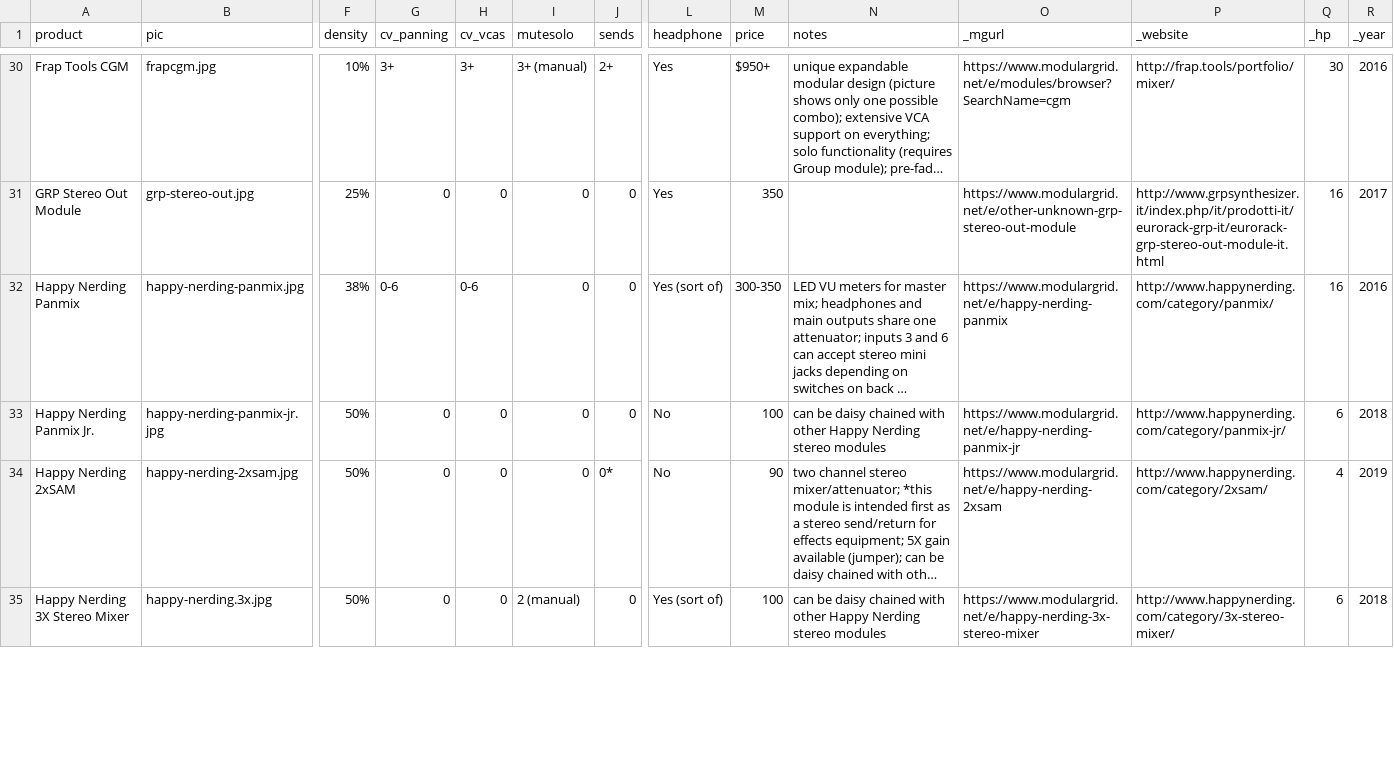
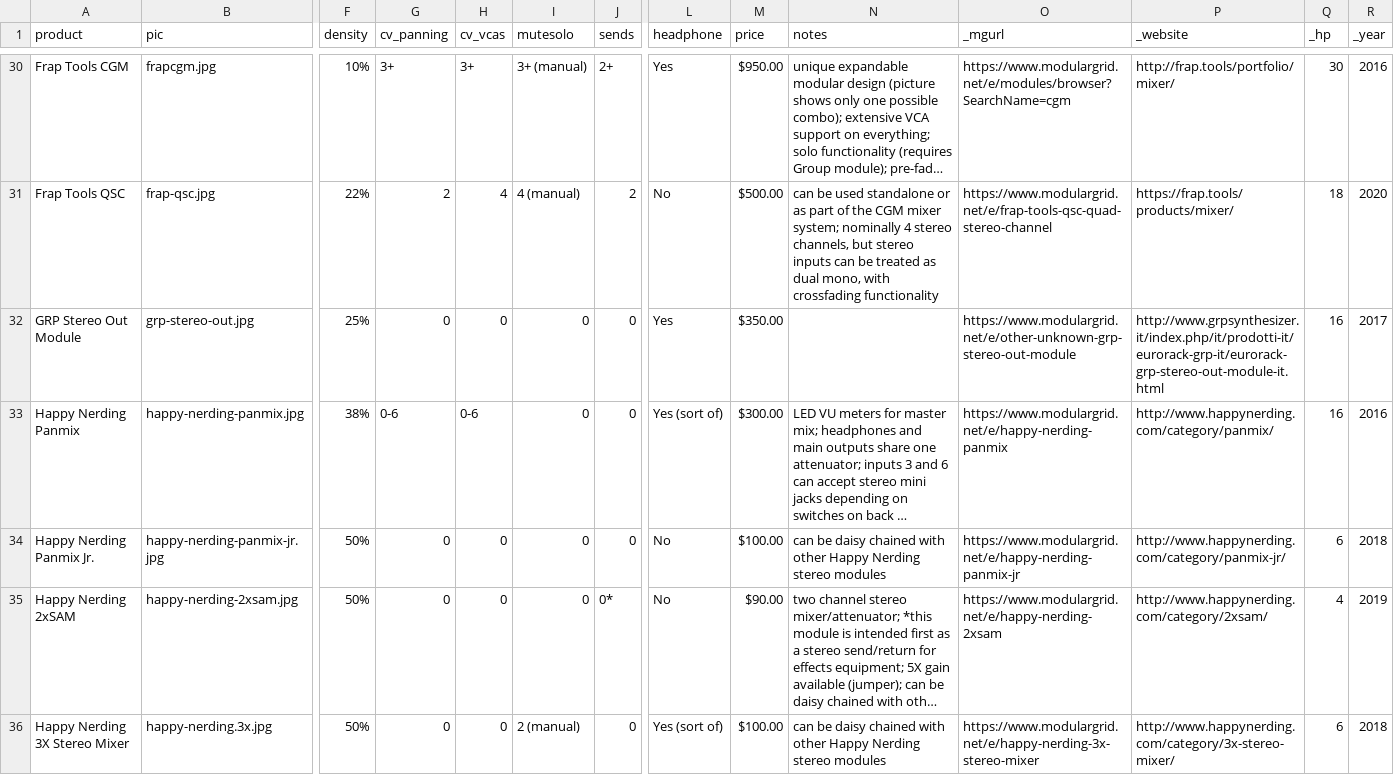
Before and after one commit to mdoudoroff/doudoroff.com, a CSV file: mixers/mixers-data.csv, drawn as a sheet; only a part is shown, gaps mark what is left out; long unchanged cells end in …; addresses are those after the commit; rows hold the shown columns only; the diff covers the shown part only; the diff names each change by its address in the sheet, - before the commit and + after, or states it on an @@ line.

```diff
--- a/mixers/mixers-data.csv
+++ b/mixers/mixers-data.csv
-M30 (price): $950+
+M30 (price): $950.00
+row 31: Frap Tools QSC | frap-qsc.jpg | 22% | 2 | 4 | 4 (manual) | 2 | No | $500.00 | can be used standalone or as part of the CGM mixer system; nominally 4 stereo channels, but stereo inputs can be treated as dual mono, with crossfading functionality | https://www.modulargrid.net/e/frap-tools-qsc-quad-stereo-channel | https://frap.tools/products/mixer/ | 18 | 2020
-M32 (price): 350
+M32 (price): $350.00
-M33 (price): 300-350
+M33 (price): $300.00
-M34 (price): 100
+M34 (price): $100.00
-M35 (price): 90
+M35 (price): $90.00
-M36 (price): 100
+M36 (price): $100.00
```
Also changed, not shown: 63 edited cells elsewhere in this file, 4 other files.
